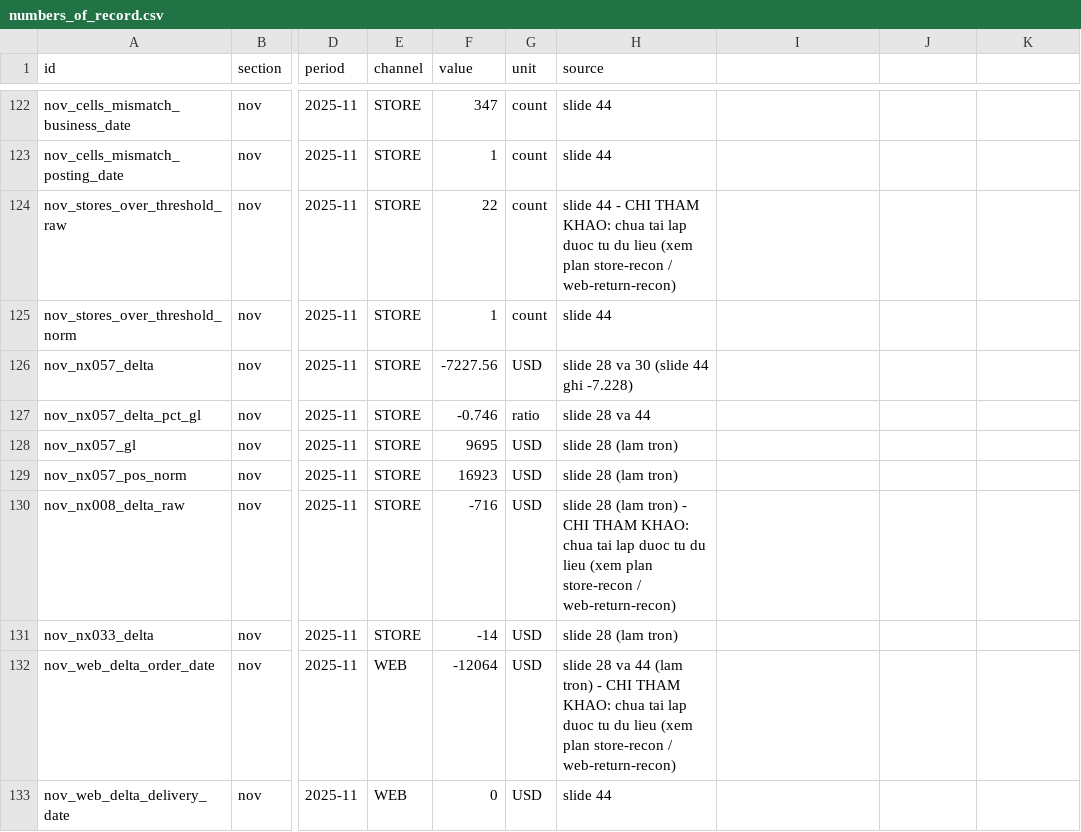
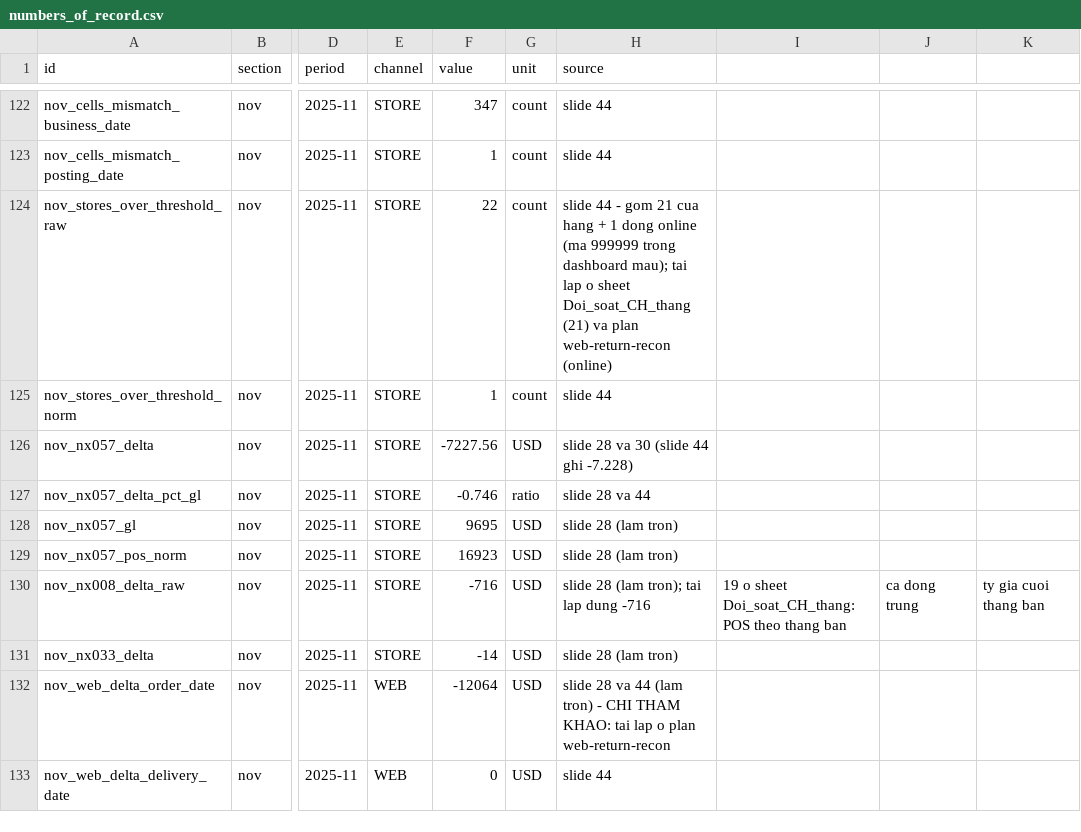
Before and after one commit to AIVIETNAM-AIO-JishaUyen/nexa-home-revenue-recon, a CSV file: checks/numbers_of_record.csv, drawn as a sheet; only a part is shown, gaps mark what is left out; the diff names each change by its address in the sheet, - before the commit and + after, or states it on an @@ line.

```diff
--- a/checks/numbers_of_record.csv
+++ b/checks/numbers_of_record.csv
-H124 (source): …44 - CHI THAM KHAO: chua tai lap duoc tu du lieu (xem plan store-recon / web-return-recon)
+H124 (source): …44 - gom 21 cua hang + 1 dong online (ma 999999 trong dashboard mau); tai lap o sheet Doi_soat_CH_thang (21) va plan web-return-recon (online)
-H130 (source): …28 (lam tron) - CHI THAM KHAO: chua tai lap duoc tu du lieu (xem plan store-recon / web-return-recon)
+H130 (source): …28 (lam tron); tai lap dung -716
-I130: (empty)
+I130: 19 o sheet Doi_soat_CH_thang: POS theo thang ban
-J130: (empty)
+J130: ca dong trung
-K130: (empty)
+K130: ty gia cuoi thang ban
-H132 (source): …THAM KHAO: chua tai lap duoc tu du lieu (xem plan store-recon / web-return-recon)
+H132 (source): …THAM KHAO: tai lap o plan web-return-recon
```
Also changed, not shown: excel/queries/manifest.csv, 2 other files.
